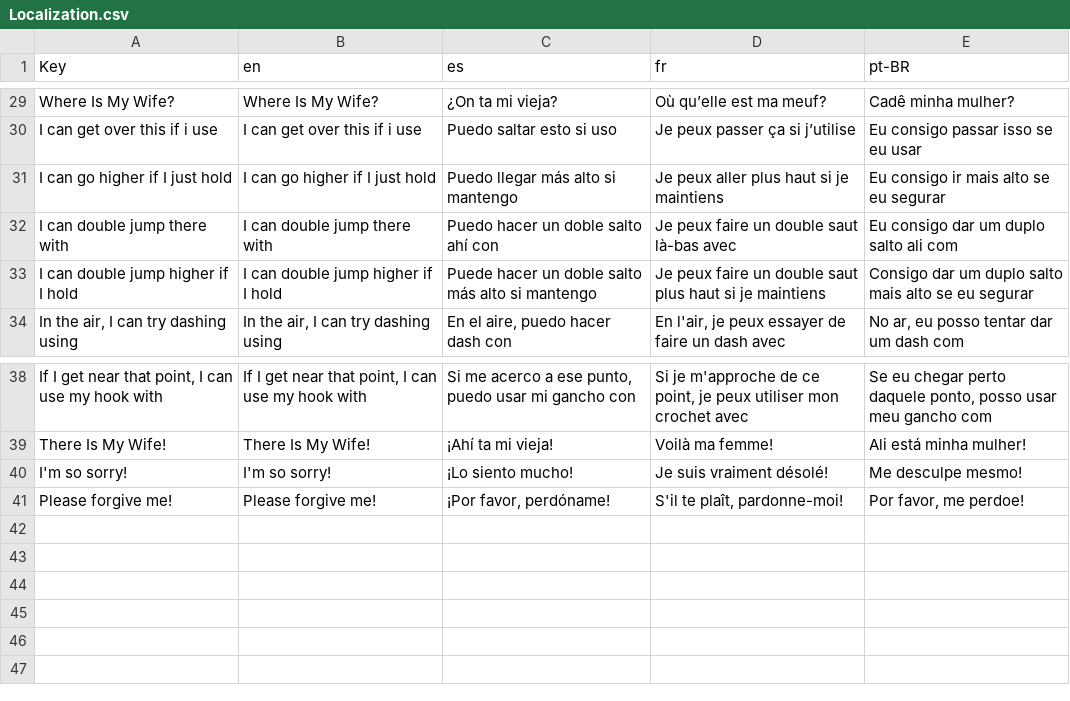
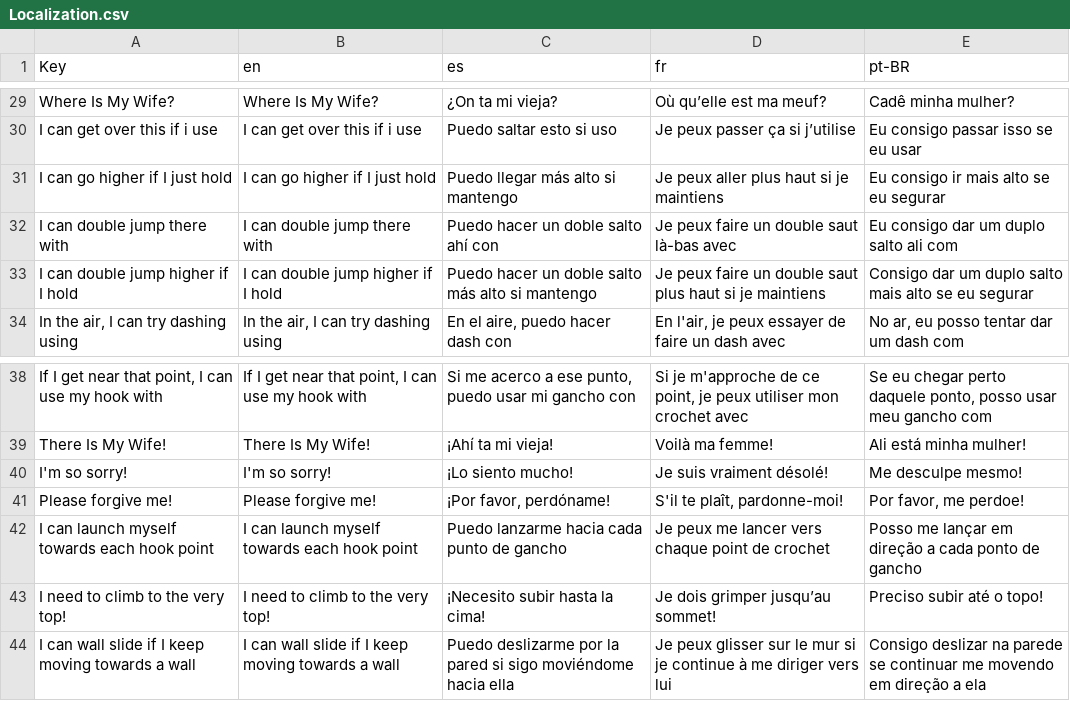
Before and after one commit to Blamcho/where-is-my-wife, a CSV file: Where_Is_My_Wife/Assets/Resources/Localization.csv, drawn as a sheet; only a part is shown, gaps mark what is left out.

```diff
--- a/Where_Is_My_Wife/Assets/Resources/Localization.csv
+++ b/Where_Is_My_Wife/Assets/Resources/Localization.csv
@@ -32,3 +32,3 @@ I can go higher if I just hold,I can go higher if I just hold,Puedo llegar más
 I can double jump there with,I can double jump there with,Puedo hacer un doble salto ahí con,Je peux faire un double saut là-bas avec,Eu consigo dar um duplo salto ali com
-I can double jump higher if I hold,I can double jump higher if I hold,Puede hacer un doble salto más alto si mantengo,Je peux faire un double saut plus haut si je maintiens,Consigo dar um duplo salto mais alto se eu segurar
+I can double jump higher if I hold,I can double jump higher if I hold,Puedo hacer un doble salto más alto si mantengo,Je peux faire un double saut plus haut si je maintiens,Consigo dar um duplo salto mais alto se eu segurar
 "In the air, I can try dashing using","In the air, I can try dashing using","En el aire, puedo hacer dash con","En l'air, je peux essayer de faire un dash avec","No ar, eu posso tentar dar um dash com"
@@ -41 +41,4 @@ I'm so sorry!,I'm so sorry!,¡Lo siento mucho!,Je suis vraiment désolé!,Me des
 Please forgive me!,Please forgive me!,"¡Por favor, perdóname!","S'il te plaît, pardonne-moi!","Por favor, me perdoe!"
+I can launch myself towards each hook point,I can launch myself towards each hook point,Puedo lanzarme hacia cada punto de gancho,Je peux me lancer vers chaque point de crochet,Posso me lançar em direção a cada ponto de gancho
+I need to climb to the very top!,I need to climb to the very top!,¡Necesito subir hasta la cima!,Je dois grimper jusqu’au sommet!,Preciso subir até o topo!
+I can wall slide if I keep moving towards a wall,I can wall slide if I keep moving towards a wall,Puedo deslizarme por la pared si sigo moviéndome hacia ella,Je peux glisser sur le mur si je continue à me diriger vers lui,Consigo deslizar na parede se continuar me movendo em direção a ela
```
Also changed, not shown: 4 other files.
